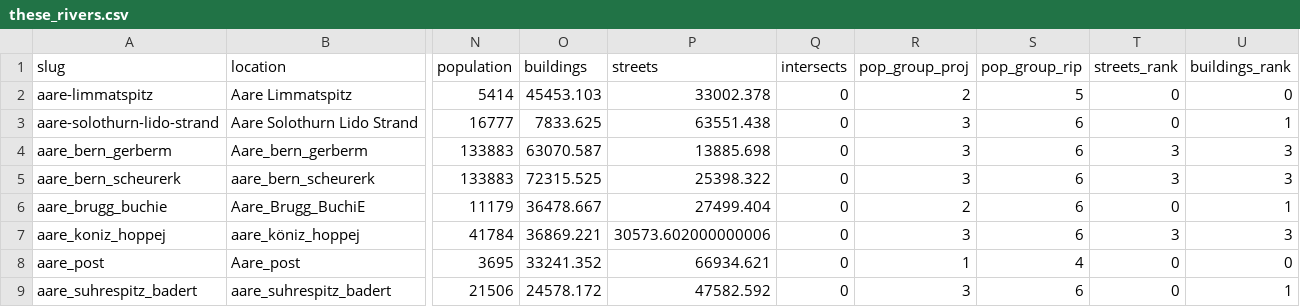
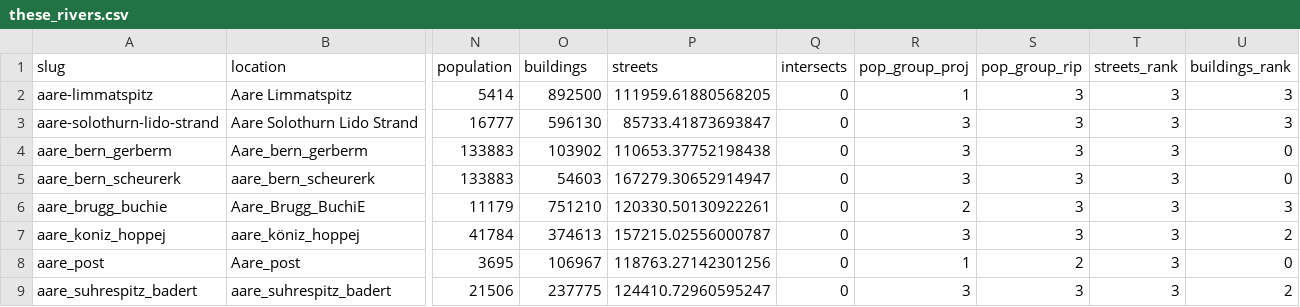
Before and after one commit to hammerdirt-analyst/iqals, a CSV file: output/codegroupsummaryMarch2020/these_rivers.csv, drawn as a sheet; only a part is shown, gaps mark what is left out; the diff covers the shown part only; the diff names each change by its address in the sheet, - before the commit and + after, or states it on an @@ line.

```diff
--- a/output/codegroupsummaryMarch2020/these_rivers.csv
+++ b/output/codegroupsummaryMarch2020/these_rivers.csv
-O2 (buildings): 45453.103
+O2 (buildings): 892500
-P2 (streets): 33002.378
+P2 (streets): 111959.61880568205
-R2 (pop_group_proj): 2
+R2 (pop_group_proj): 1
-S2 (pop_group_rip): 5
+S2 (pop_group_rip): 3
-T2:T3 (streets_rank): 0
+T2:T3 (streets_rank): 3
-U2 (buildings_rank): 0
+U2 (buildings_rank): 3
-O3 (buildings): 7833.625
+O3 (buildings): 596130
-P3 (streets): 63551.438
+P3 (streets): 85733.41873693847
-S3:S7 (pop_group_rip): 6
+S3:S7 (pop_group_rip): 3
-U3 (buildings_rank): 1
+U3 (buildings_rank): 3
-O4 (buildings): 63070.587
+O4 (buildings): 103902
-P4 (streets): 13885.698
+P4 (streets): 110653.37752198438
-U4:U5 (buildings_rank): 3
+U4:U5 (buildings_rank): 0
-O5 (buildings): 72315.525
+O5 (buildings): 54603
-P5 (streets): 25398.322
+P5 (streets): 167279.30652914947
-O6 (buildings): 36478.667
+O6 (buildings): 751210
-P6 (streets): 27499.404
+P6 (streets): 120330.50130922261
-T6 (streets_rank): 0
+T6 (streets_rank): 3
-U6 (buildings_rank): 1
+U6 (buildings_rank): 3
-O7 (buildings): 36869.221
+O7 (buildings): 374613
-P7 (streets): 30573.602000000006
+P7 (streets): 157215.02556000787
-U7 (buildings_rank): 3
+U7 (buildings_rank): 2
-O8 (buildings): 33241.352
+O8 (buildings): 106967
-P8 (streets): 66934.621
+P8 (streets): 118763.27142301256
-S8 (pop_group_rip): 4
+S8 (pop_group_rip): 2
-T8:T9 (streets_rank): 0
+T8:T9 (streets_rank): 3
-O9 (buildings): 24578.172
+O9 (buildings): 237775
-P9 (streets): 47582.592
+P9 (streets): 124410.72960595247
-S9 (pop_group_rip): 6
+S9 (pop_group_rip): 3
-U9 (buildings_rank): 1
+U9 (buildings_rank): 2
```
Also changed, not shown: 1 added row and 121 edited cells elsewhere in this file, output/codegroupsummaryMarch2020/beach_data.csv, output/codegroupsummaryMarch2020/these_beaches.csv, 37 other files.
